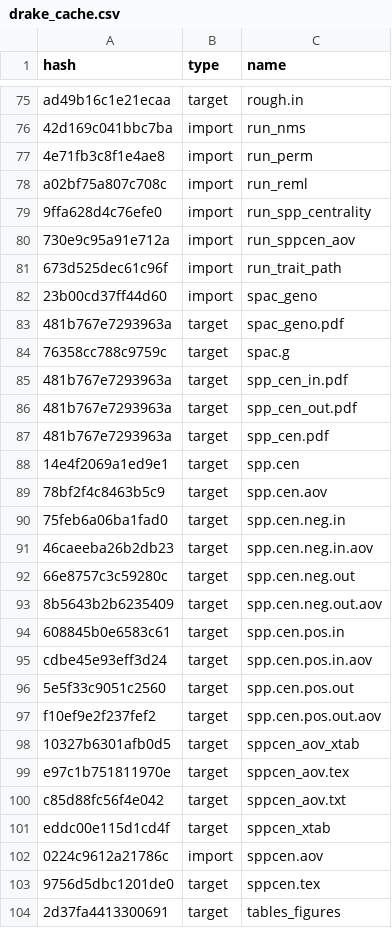
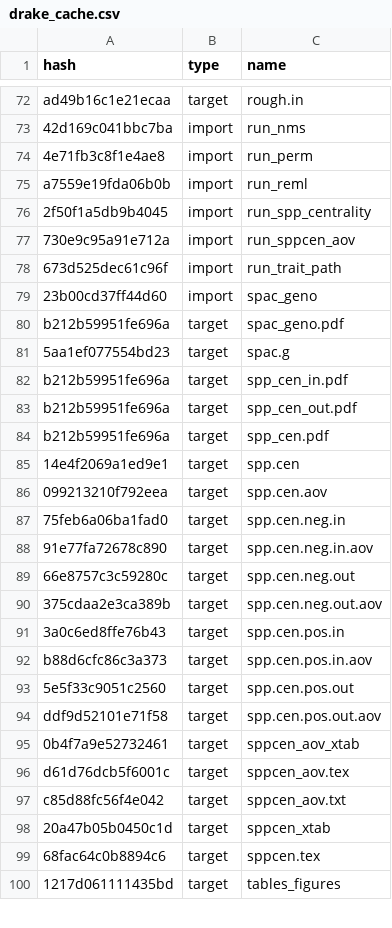
Before and after one commit to ECGen/comgen, a CSV file: drake_cache.csv, drawn as a sheet; only a part is shown, gaps mark what is left out; the diff covers the shown part only.

```diff
--- a/drake_cache.csv
+++ b/drake_cache.csv
@@ -77,4 +74,4 @@ ad49b16c1e21ecaa,target,rough.in
 4e71fb3c8f1e4ae8,import,run_perm
-a02bf75a807c708c,import,run_reml
-9ffa628d4c76efe0,import,run_spp_centrality
+a7559e19fda06b0b,import,run_reml
+2f50f1a5db9b4045,import,run_spp_centrality
 730e9c95a91e712a,import,run_sppcen_aov
@@ -82,23 +79,22 @@ a02bf75a807c708c,import,run_reml
 23b00cd37ff44d60,import,spac_geno
-481b767e7293963a,target,spac_geno.pdf
-76358cc788c9759c,target,spac.g
-481b767e7293963a,target,spp_cen_in.pdf
-481b767e7293963a,target,spp_cen_out.pdf
-481b767e7293963a,target,spp_cen.pdf
+b212b59951fe696a,target,spac_geno.pdf
+5aa1ef077554bd23,target,spac.g
+b212b59951fe696a,target,spp_cen_in.pdf
+b212b59951fe696a,target,spp_cen_out.pdf
+b212b59951fe696a,target,spp_cen.pdf
 14e4f2069a1ed9e1,target,spp.cen
-78bf2f4c8463b5c9,target,spp.cen.aov
+099213210f792eea,target,spp.cen.aov
 75feb6a06ba1fad0,target,spp.cen.neg.in
-46caeeba26b2db23,target,spp.cen.neg.in.aov
+91e77fa72678c890,target,spp.cen.neg.in.aov
 66e8757c3c59280c,target,spp.cen.neg.out
-8b5643b2b6235409,target,spp.cen.neg.out.aov
-608845b0e6583c61,target,spp.cen.pos.in
-cdbe45e93eff3d24,target,spp.cen.pos.in.aov
+375cdaa2e3ca389b,target,spp.cen.neg.out.aov
+3a0c6ed8ffe76b43,target,spp.cen.pos.in
+b88d6cfc86c3a373,target,spp.cen.pos.in.aov
 5e5f33c9051c2560,target,spp.cen.pos.out
-f10ef9e2f237fef2,target,spp.cen.pos.out.aov
-10327b6301afb0d5,target,sppcen_aov_xtab
-e97c1b751811970e,target,sppcen_aov.tex
+ddf9d52101e71f58,target,spp.cen.pos.out.aov
+0b4f7a9e52732461,target,sppcen_aov_xtab
+d61d76dcb5f6001c,target,sppcen_aov.tex
 c85d88fc56f4e042,target,sppcen_aov.txt
-eddc00e115d1cd4f,target,sppcen_xtab
-0224c9612a21786c,import,sppcen.aov
-9756d5dbc1201de0,target,sppcen.tex
-2d37fa4413300691,target,tables_figures
+20a47b05b0450c1d,target,sppcen_xtab
+68fac64c0b8894c6,target,sppcen.tex
+1217d061111435bd,target,tables_figures
```
Also changed, not shown: 5 removed rows and 24 edited cells elsewhere in this file, 20 other files.
